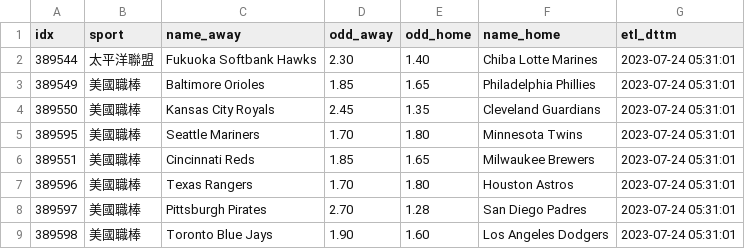
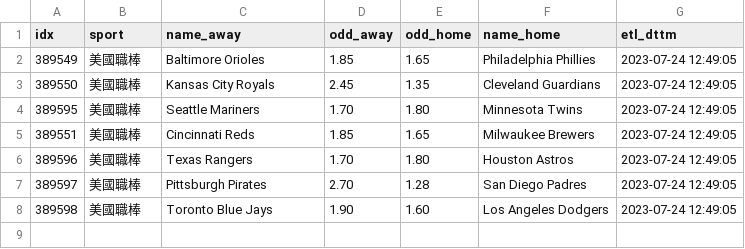
Before and after one commit to achilles0926/tw_sport_lottery, a CSV file: twsl_baseball_odds_new.csv, drawn as a sheet.

```diff
--- a/twsl_baseball_odds_new.csv
+++ b/twsl_baseball_odds_new.csv
@@ -1,9 +1,8 @@
 idx,sport,name_away,odd_away,odd_home,name_home,etl_dttm
-389544,太平洋聯盟,Fukuoka Softbank Hawks,2.30,1.40,Chiba Lotte Marines,2023-07-24 05:31:01
-389549,美國職棒,Baltimore Orioles,1.85,1.65,Philadelphia Phillies,2023-07-24 05:31:01
-389550,美國職棒,Kansas City Royals,2.45,1.35,Cleveland Guardians,2023-07-24 05:31:01
-389595,美國職棒,Seattle Mariners,1.70,1.80,Minnesota Twins,2023-07-24 05:31:01
-389551,美國職棒,Cincinnati Reds,1.85,1.65,Milwaukee Brewers,2023-07-24 05:31:01
-389596,美國職棒,Texas Rangers,1.70,1.80,Houston Astros,2023-07-24 05:31:01
-389597,美國職棒,Pittsburgh Pirates,2.70,1.28,San Diego Padres,2023-07-24 05:31:01
-389598,美國職棒,Toronto Blue Jays,1.90,1.60,Los Angeles Dodgers,2023-07-24 05:31:01
+389549,美國職棒,Baltimore Orioles,1.85,1.65,Philadelphia Phillies,2023-07-24 12:49:05
+389550,美國職棒,Kansas City Royals,2.45,1.35,Cleveland Guardians,2023-07-24 12:49:05
+389595,美國職棒,Seattle Mariners,1.70,1.80,Minnesota Twins,2023-07-24 12:49:05
+389551,美國職棒,Cincinnati Reds,1.85,1.65,Milwaukee Brewers,2023-07-24 12:49:05
+389596,美國職棒,Texas Rangers,1.70,1.80,Houston Astros,2023-07-24 12:49:05
+389597,美國職棒,Pittsburgh Pirates,2.70,1.28,San Diego Padres,2023-07-24 12:49:05
+389598,美國職棒,Toronto Blue Jays,1.90,1.60,Los Angeles Dodgers,2023-07-24 12:49:05
```
Also changed, not shown: twsl_baseball_odds_backup.csv, twsl_baseball_odds_base.csv.
